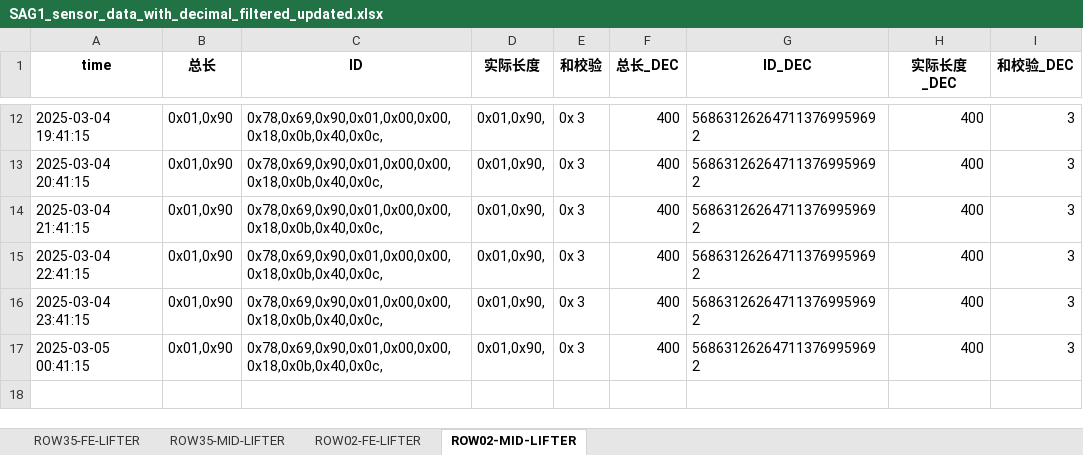
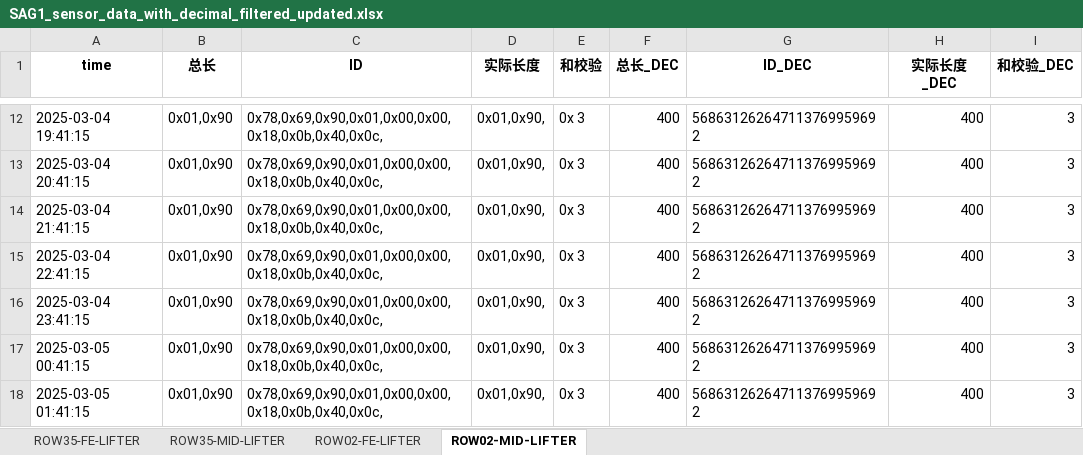
Before and after one commit to weichencsu/amman2503, an Excel workbook: SAG1_sensor_data_with_decimal_filtered_updated.xlsx, sheet ROW02-MID-LIFTER, drawn as a sheet; only a part is shown, gaps mark what is left out; values as stored, in another font and other column widths than the file's, no borders; the diff names each change by its address in the sheet, - before the commit and + after, or states it on an @@ line.

```diff
--- a/SAG1_sensor_data_with_decimal_filtered_updated.xlsx (sheet ROW02-MID-LIFTER)
+++ b/SAG1_sensor_data_with_decimal_filtered_updated.xlsx (sheet ROW02-MID-LIFTER)
+row 18: 2025-03-05 01:41:15 | 0x01,0x90 | 0x78,0x69,0x90,0x01,0x00,0x00,0x18,0x0b,0x40,0x0c, | 0x01,0x90, | 0x 3 | 400 | 568631262647113769959692 | 400 | 3
```
Also changed, not shown: sheet ROW35-FE-LIFTER, sheet ROW02-FE-LIFTER.
